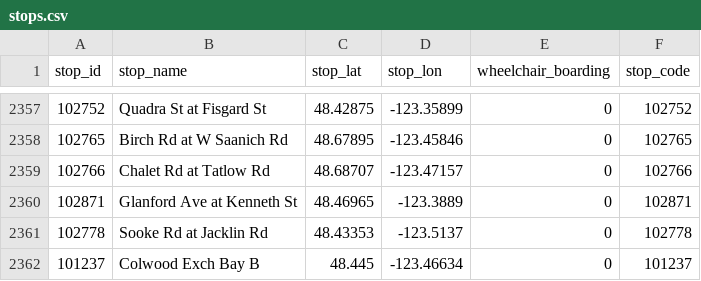
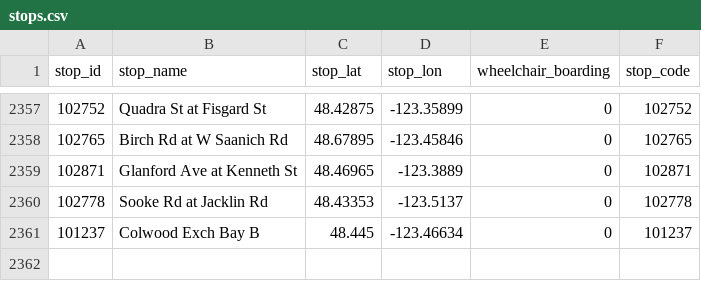
Before and after one commit to CP8714/BC_Transit_tracker, a CSV file: data/stops.csv, drawn as a sheet; only a part is shown, gaps mark what is left out; the diff names each change by its address in the sheet, - before the commit and + after, or states it on an @@ line.

```diff
--- a/data/stops.csv
+++ b/data/stops.csv
-row 2359: 102766 | Chalet Rd at Tatlow Rd | 48.68707 | -123.47157 | 0 | 102766
```
Also changed, not shown: data/calendar_dates.csv, 19 other files.
